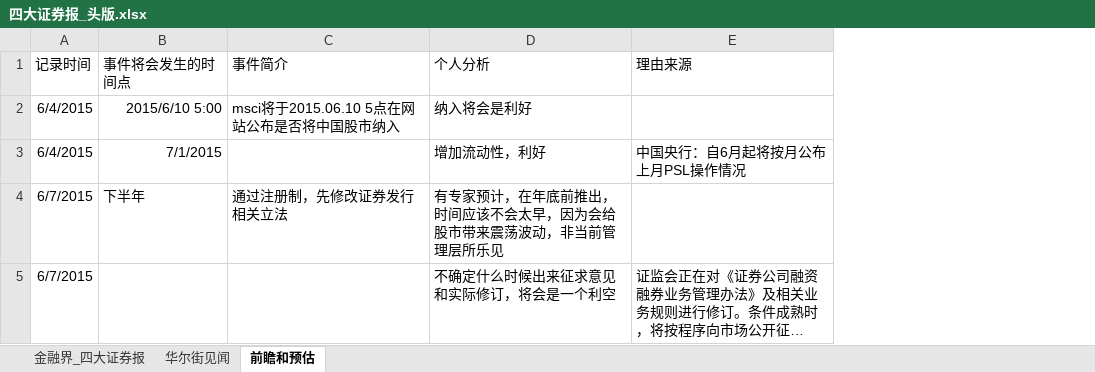
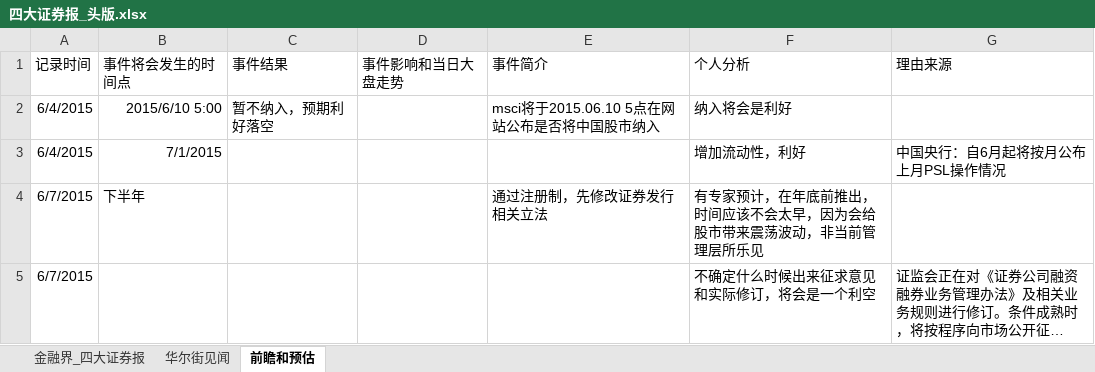
Before and after one commit to jyltiger813/kettlejobs, an Excel workbook: sse/综合数据分析（天）/四大证券报_头版.xlsx, sheet 前瞻和预估, drawn as a sheet; long unchanged cells end in …; values as stored, in another font and other column widths than the file's, no borders; the diff names each change by its address in the sheet, - before the commit and + after, or states it on an @@ line.

```diff
--- a/sse/综合数据分析（天）/四大证券报_头版.xlsx (sheet 前瞻和预估)
+++ b/sse/综合数据分析（天）/四大证券报_头版.xlsx (sheet 前瞻和预估)
+column C (事件结果), row 2: 暂不纳入，预期利好落空
+column D (事件影响和当日大盘走势), empty
```
Also changed, not shown: sheet 金融界_四大证券报, sse/综合数据分析（天）/2014新股.xlsx, sse/综合数据分析（天）/证监会核准.xlsx, 16 other files.
